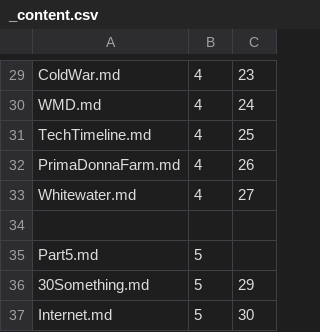
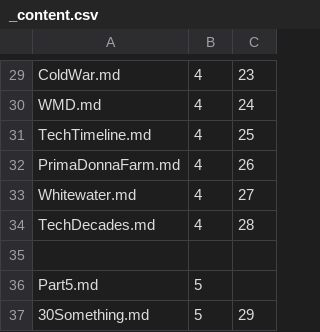
Before and after one commit to Mark-Seaman/Shrinking-World-Pubs, a CSV file: journey/Pub/_content.csv, drawn as a sheet; only a part is shown, gaps mark what is left out; the shorter side is filled out with more unchanged rows.

```diff
--- a/journey/Pub/_content.csv
+++ b/journey/Pub/_content.csv
@@ -33,2 +33,3 @@ PrimaDonnaFarm.md,4,26
 Whitewater.md,4,27
+TechDecades.md,4,28
 
```
Also changed, not shown: 5 other files.
